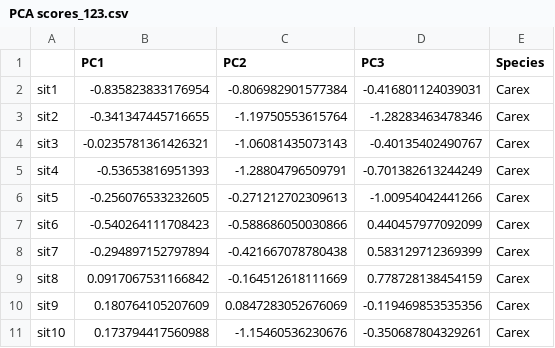
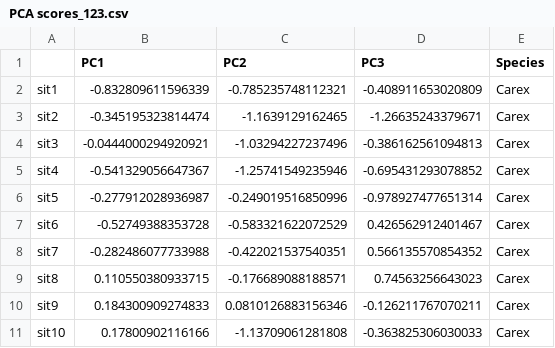
Before and after one commit to cdrobich/PhD1.ResourceCompetition, a CSV file: Data/PCA scores_123.csv, drawn as a sheet; only a part is shown; the diff covers the shown part only.

```diff
--- a/Data/PCA scores_123.csv
+++ b/Data/PCA scores_123.csv
@@ -1,11 +1,11 @@
 "","PC1","PC2","PC3","Species"
-"sit1",-0.835823833176954,-0.806982901577384,-0.416801124039031,"Carex"
-"sit2",-0.341347445716655,-1.19750553615764,-1.28283463478346,"Carex"
-"sit3",-0.0235781361426321,-1.06081435073143,-0.40135402490767,"Carex"
-"sit4",-0.53653816951393,-1.28804796509791,-0.701382613244249,"Carex"
-"sit5",-0.256076533232605,-0.271212702309613,-1.00954042441266,"Carex"
-"sit6",-0.540264111708423,-0.588686050030866,0.440457977092099,"Carex"
-"sit7",-0.294897152797894,-0.421667078780438,0.583129712369399,"Carex"
-"sit8",0.0917067531166842,-0.164512618111669,0.778728138454159,"Carex"
-"sit9",0.180764105207609,0.0847283052676069,-0.119469853535356,"Carex"
-"sit10",0.173794417560988,-1.15460536230676,-0.350687804329261,"Carex"
+"sit1",-0.832809611596339,-0.785235748112321,-0.408911653020809,"Carex"
+"sit2",-0.345195323814474,-1.1639129162465,-1.26635243379671,"Carex"
+"sit3",-0.0444000294920921,-1.03294227237496,-0.386162561094813,"Carex"
+"sit4",-0.541329056647367,-1.25741549235946,-0.695431293078852,"Carex"
+"sit5",-0.277912028936987,-0.249019516850996,-0.978927477651314,"Carex"
+"sit6",-0.52749388353728,-0.583321622072529,0.426562912401467,"Carex"
+"sit7",-0.282486077733988,-0.422021537540351,0.566135570854352,"Carex"
+"sit8",0.110550380933715,-0.176689088188571,0.74563256643023,"Carex"
+"sit9",0.184300909274833,0.0810126883156346,-0.126211767070211,"Carex"
+"sit10",0.17800902116166,-1.13709061281808,-0.363825306030033,"Carex"
```
Also changed, not shown: 150 edited cells elsewhere in this file, Data/PCA scores_spp.csv, Data/soil_nutrients.csv, 17 other files.
